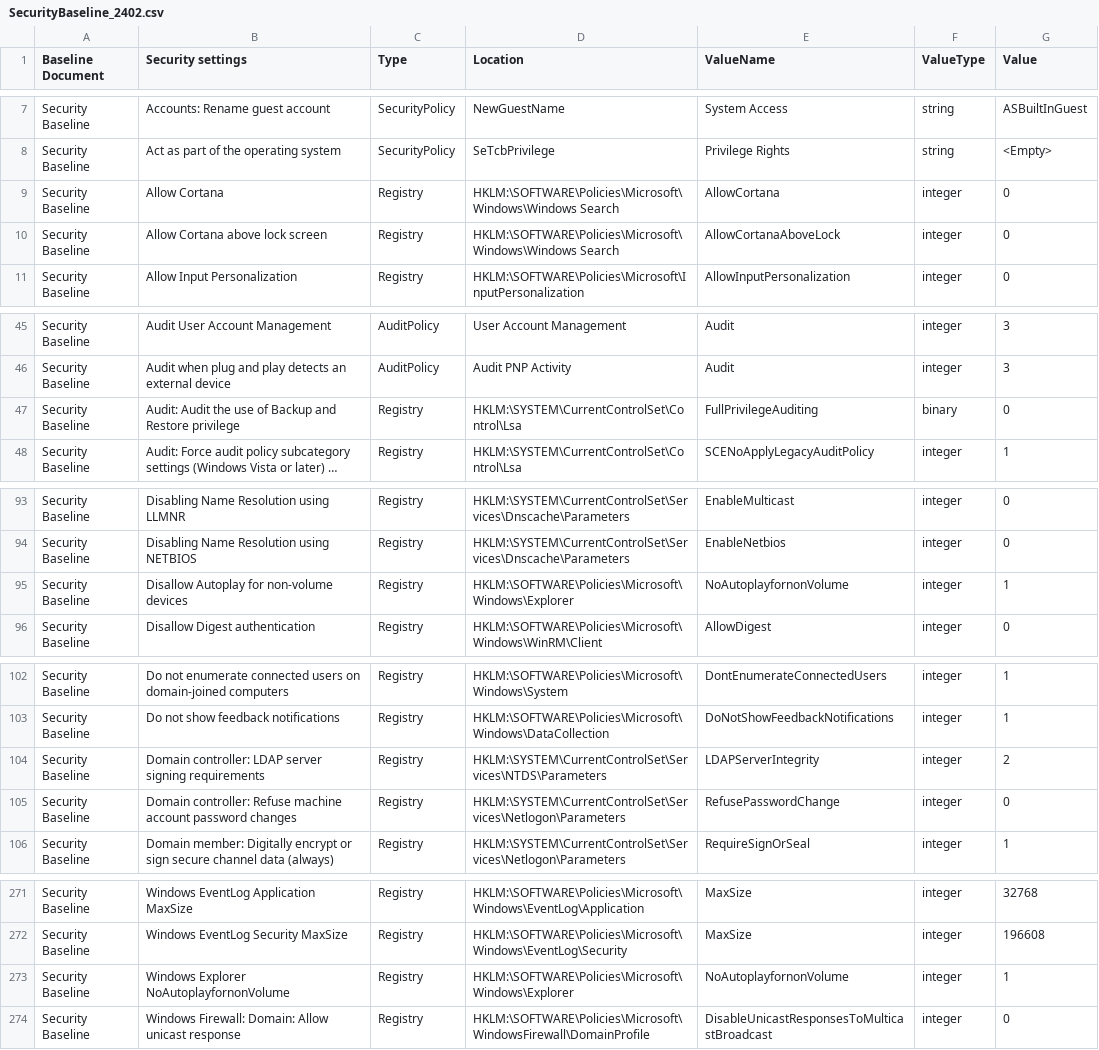
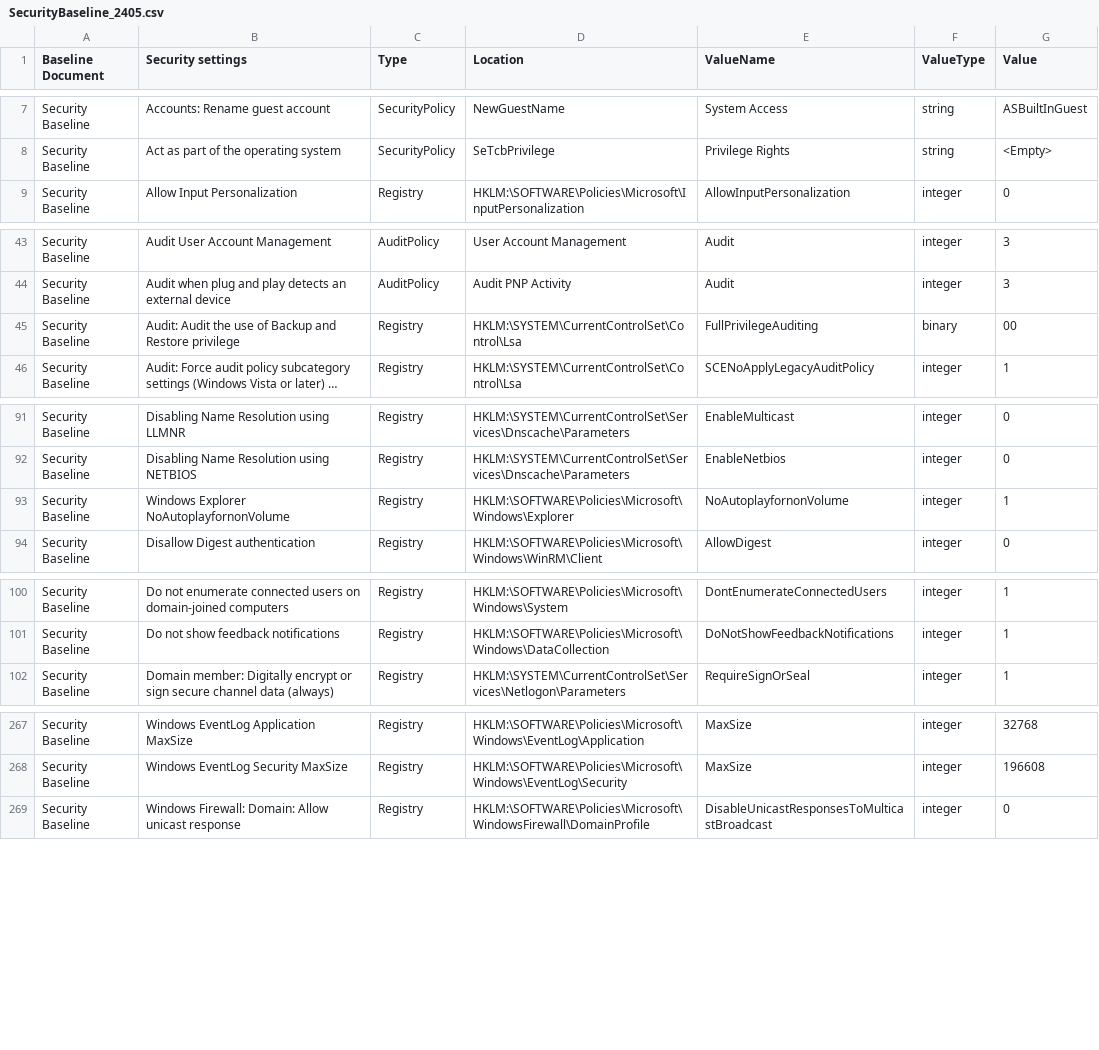
Before and after one commit to Azure-Samples/AzureStackHCI, a CSV file: security/SecurityBaseline_2405.csv (was security/SecurityBaseline_2402.csv), drawn as a sheet; only a part is shown, gaps mark what is left out; long unchanged cells end in …; removed rows and columns are numbered as before the commit, all else as after; the diff names each change by its address in the sheet, - before the commit and + after, or states it on an @@ line.

Commit message:
Uploaded 2405 Security Baseline .csv file, removed previous version.

```diff
--- a/security/SecurityBaseline_2402.csv
+++ b/security/SecurityBaseline_2405.csv
-row 9: Security Baseline | Allow Cortana | Registry | HKLM:\SOFTWARE\Policies\Microsoft\Windows\Windows Search | AllowCortana | integer | 0
-row 10: Security Baseline | Allow Cortana above lock screen | Registry | HKLM:\SOFTWARE\Policies\Microsoft\Windows\Windows Search | AllowCortanaAboveLock | integer | 0
-G45 (Value): 0
+G45 (Value): 00
-B93 (Security settings): Disallow Autoplay for non-volume devices
+B93 (Security settings): Windows Explorer NoAutoplayfornonVolume
-row 104: Security Baseline | Domain controller: LDAP server signing requirements | Registry | HKLM:\SYSTEM\CurrentControlSet\Services\NTDS\Parameters | LDAPServerIntegrity | integer | 2
-row 105: Security Baseline | Domain controller: Refuse machine account password changes | Registry | HKLM:\SYSTEM\CurrentControlSet\Services\Netlogon\Parameters | RefusePasswordChange | integer | 0
-row 273: Security Baseline | Windows Explorer NoAutoplayfornonVolume | Registry | HKLM:\SOFTWARE\Policies\Microsoft\Windows\Explorer | NoAutoplayfornonVolume | integer | 1
```
